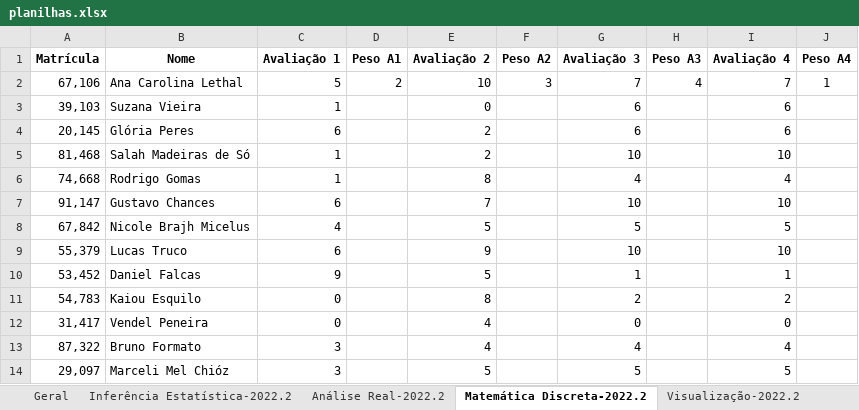
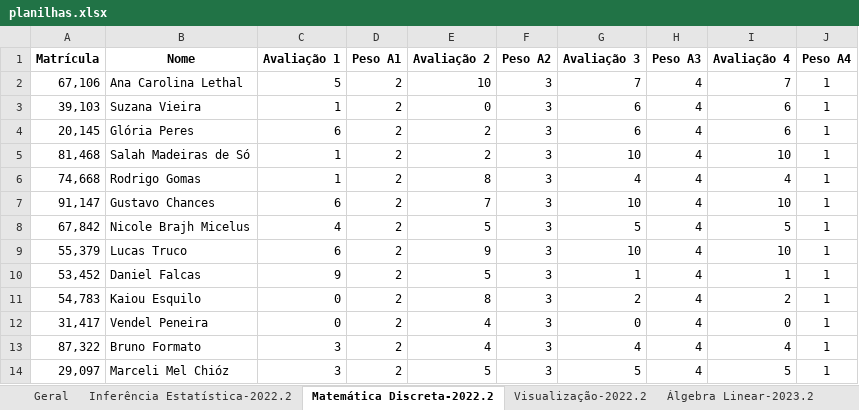
Before and after one commit to dandanjacob/plotgrades, an Excel workbook: planilhas.xlsx, sheet Matemática Discreta-2022.2, drawn as a sheet; values as stored, in another font and other column widths than the file's, no borders; the diff names each change by its address in the sheet, - before the commit and + after, or states it on an @@ line.

```diff
--- a/planilhas.xlsx (sheet Matemática Discreta-2022.2)
+++ b/planilhas.xlsx (sheet Matemática Discreta-2022.2)
+sheet tab: Álgebra Linear-2023.2
-D3:D14 (Peso A1): (empty)
+D3:D14 (Peso A1): 2
-F3:F14 (Peso A2): (empty)
+F3:F14 (Peso A2): 3
-H3:H14 (Peso A3): (empty)
+H3:H14 (Peso A3): 4
-J3:J14 (Peso A4): (empty)
+J3:J14 (Peso A4): 1
```
Also changed, not shown: sheet Análise Real-2022.2, sheet Visualização-2022.2, sheet Inferência Estatística-2022.2, sheet Geral, other sheet tabs, 1 other file.
